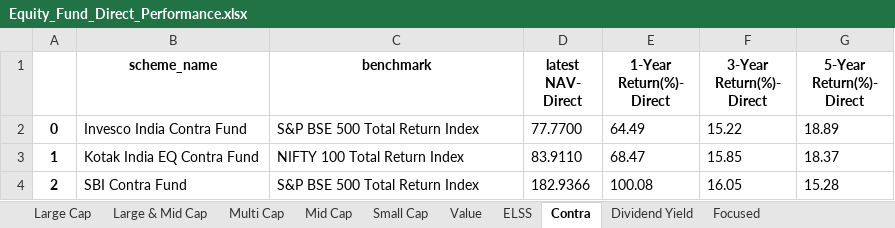
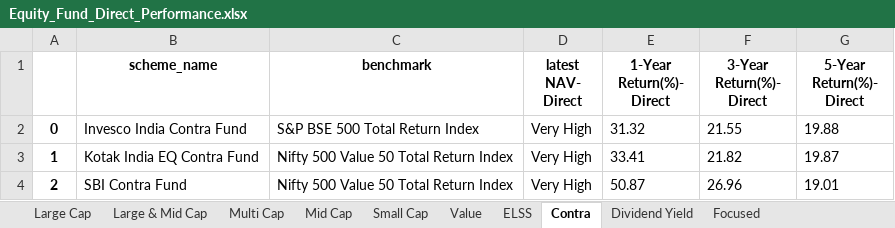
Before and after one commit to vkamlesh/finpy, an Excel workbook: Equity_Fund_Direct_Performance.xlsx, sheet Contra, drawn as a sheet; values as stored, in another font and other column widths than the file's, no borders; the diff names each change by its address in the sheet, - before the commit and + after, or states it on an @@ line.

```diff
--- a/Equity_Fund_Direct_Performance.xlsx (sheet Contra)
+++ b/Equity_Fund_Direct_Performance.xlsx (sheet Contra)
-D2 (latest NAV- Direct): 77.7700
+D2 (latest NAV- Direct): Very High
-E2 (1-Year Return(%)- Direct): 64.49
+E2 (1-Year Return(%)- Direct): 31.32
-F2 (3-Year Return(%)- Direct): 15.22
+F2 (3-Year Return(%)- Direct): 21.55
-G2 (5-Year Return(%)- Direct): 18.89
+G2 (5-Year Return(%)- Direct): 19.88
-C3 (benchmark): NIFTY 100 Total Return Index
+C3 (benchmark): Nifty 500 Value 50 Total Return Index
-D3 (latest NAV- Direct): 83.9110
+D3 (latest NAV- Direct): Very High
-E3 (1-Year Return(%)- Direct): 68.47
+E3 (1-Year Return(%)- Direct): 33.41
-F3 (3-Year Return(%)- Direct): 15.85
+F3 (3-Year Return(%)- Direct): 21.82
-G3 (5-Year Return(%)- Direct): 18.37
+G3 (5-Year Return(%)- Direct): 19.87
-C4 (benchmark): S&P BSE 500 Total Return Index
+C4 (benchmark): Nifty 500 Value 50 Total Return Index
-D4 (latest NAV- Direct): 182.9366
+D4 (latest NAV- Direct): Very High
-E4 (1-Year Return(%)- Direct): 100.08
+E4 (1-Year Return(%)- Direct): 50.87
-F4 (3-Year Return(%)- Direct): 16.05
+F4 (3-Year Return(%)- Direct): 26.96
-G4 (5-Year Return(%)- Direct): 15.28
+G4 (5-Year Return(%)- Direct): 19.01
```
Also changed, not shown: sheet ELSS, sheet Large Cap, sheet Large & Mid Cap, sheet Focused, sheet Mid Cap, sheet Small Cap, 3 more sheets, Debt_Fund_Direct_Performance.xlsx, Hybrid_Fund_Direct_Performance.xlsx, 9 other files.
